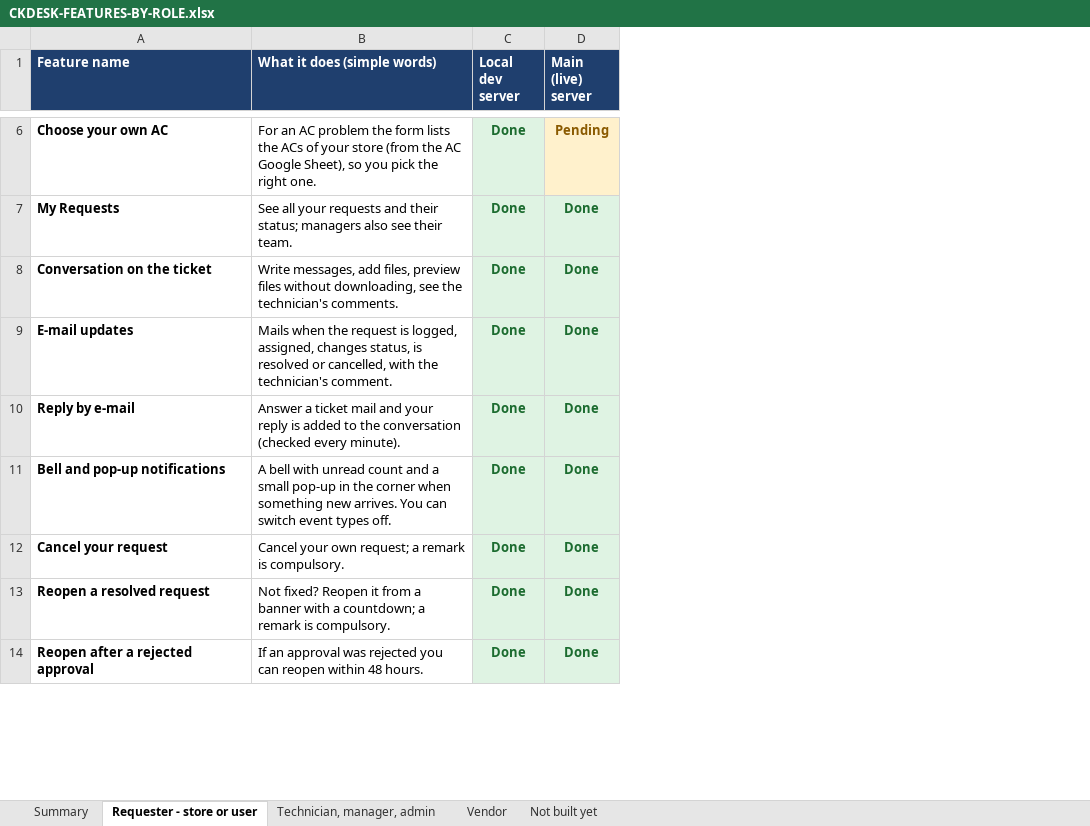
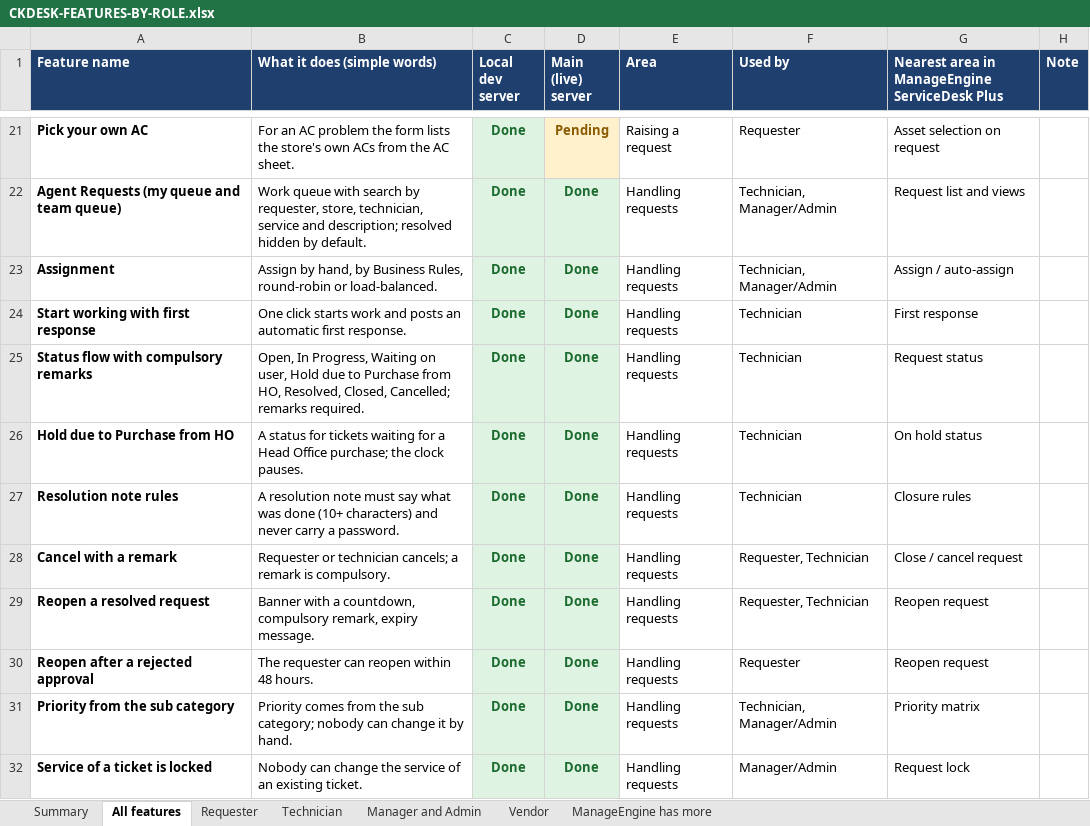
Before and after one commit to kumarsuraj84/Citykartdesk, an Excel workbook: docs/CKDESK-FEATURES-BY-ROLE.xlsx, sheet All features, drawn as a sheet; only a part is shown, gaps mark what is left out; values as stored, in another font and other column widths than the file's, no borders; addresses are those after the commit; the diff covers the shown part only; the diff names each change by its address in the sheet, - before the commit and + after, or states it on an @@ line.

```diff
--- a/docs/CKDESK-FEATURES-BY-ROLE.xlsx (sheet All features)
+++ b/docs/CKDESK-FEATURES-BY-ROLE.xlsx (sheet All features)
-sheet tab: Requester - store or user
+sheet tab: All features
-sheet tab: Technician, manager, admin
+sheet tab: Requester
-sheet tab: Not built yet
+sheet tab: Manager and Admin
+sheet tab: Technician
+sheet tab: ManageEngine has more
@@ sheet tab order changed: Summary | All features | Requester | Technician | Manager and Admin | Vendor | ManageEngine has more @@
+column E (Area), rows 21-22: Raising a request | Handling requests; rows 24-30: all Handling requests
+column F (Used by), rows 21-22: Requester | Technician, Manager/Admin; rows 24-30: Technician | Technician | Technician | Technician | Requester, Technician | Requester, Technician | Requester
+column G, row 1: Nearest area in ManageEngine ServiceDesk Plus; rows 21-22: Asset selection on request | Request list and views; rows 24-30: First response | Request status | On hold status | Closure rules | Close / cancel request | Reopen request | Reopen request
+column H (Note), empty
-A21 (Feature name): Choose your own AC
+A21 (Feature name): Pick your own AC
-B21 (What it does (simple words)): …lists the ACs of your store (from the AC Google Sheet), so you pick the right one.
+B21 (What it does (simple words)): …lists the store's own ACs from the AC sheet.
-A22 (Feature name): My Requests
+A22 (Feature name): Agent Requests (my queue and team queue)
-B22 (What it does (simple words)): See all your requests and their status; managers also see their team.
+B22 (What it does (simple words)): Work queue with search by requester, store, technician, service and description; resolved hidden by default.
+row 23: Assignment | Assign by hand, by Business Rules, round-robin or load-balanced. | Done | Done | Handling requests | Technician, Manager/Admin | Assign / auto-assign
-A24 (Feature name): Conversation on the ticket
+A24 (Feature name): Start working with first response
-B24 (What it does (simple words)): Write messages, add files, preview files without downloading, see the technician's comments.
+B24 (What it does (simple words)): One click starts work and posts an automatic first response.
-A25 (Feature name): E-mail updates
+A25 (Feature name): Status flow with compulsory remarks
-B25 (What it does (simple words)): Mails when the request is logged, assigned, changes status, is resolved or cancelled, with the technician's comment.
+B25 (What it does (simple words)): Open, In Progress, Waiting on user, Hold due to Purchase from HO, Resolved, Closed, Cancelled; remarks required.
-A26 (Feature name): Reply by e-mail
+A26 (Feature name): Hold due to Purchase from HO
-B26 (What it does (simple words)): Answer a ticket mail and your reply is added to the conversation (checked every minute).
+B26 (What it does (simple words)): A status for tickets waiting for a Head Office purchase; the clock pauses.
-A27 (Feature name): Bell and pop-up notifications
+A27 (Feature name): Resolution note rules
-B27 (What it does (simple words)): A bell with unread count and a small pop-up in the corner when something new arrives. You can switch event types off.
+B27 (What it does (simple words)): A resolution note must say what was done (10+ characters) and never carry a password.
-A28 (Feature name): Cancel your request
+A28 (Feature name): Cancel with a remark
-B28 (What it does (simple words)): Cancel your own request; a remark…
+B28 (What it does (simple words)): Requester or technician cancels; a remark…
-B29 (What it does (simple words)): Not fixed? Reopen it from a banner with a countdown; a remark is compulsory.
+B29 (What it does (simple words)): Banner with a countdown, compulsory remark, expiry message.
-B30 (What it does (simple words)): If an approval was rejected you can reopen…
+B30 (What it does (simple words)): The requester can reopen…
+row 31: Priority from the sub category | Priority comes from the sub category; nobody can change it by hand. | Done | Done | Handling requests | Technician, Manager/Admin | Priority matrix
+row 32: Service of a ticket is locked | Nobody can change the service of an existing ticket. | Done | Done | Handling requests | Manager/Admin | Request lock
```
Also changed, not shown: 121 added rows, 2 removed rows and 27 edited cells elsewhere in this sheet, sheet Manager and Admin, sheet Requester, sheet Summary, sheet Vendor, 1 other file.
